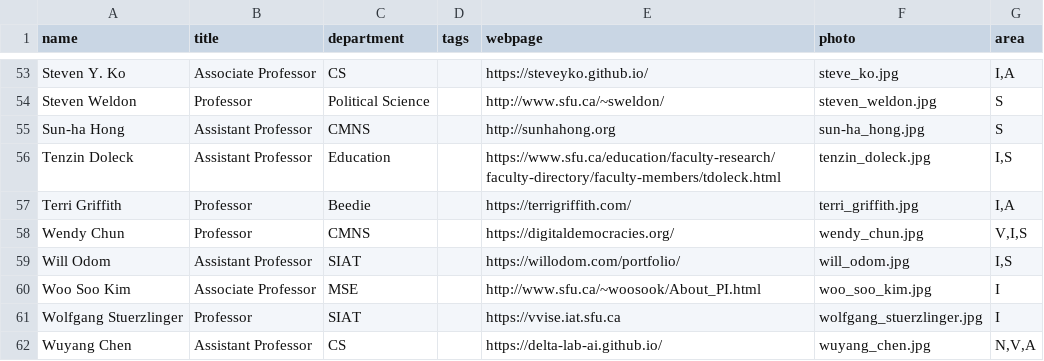
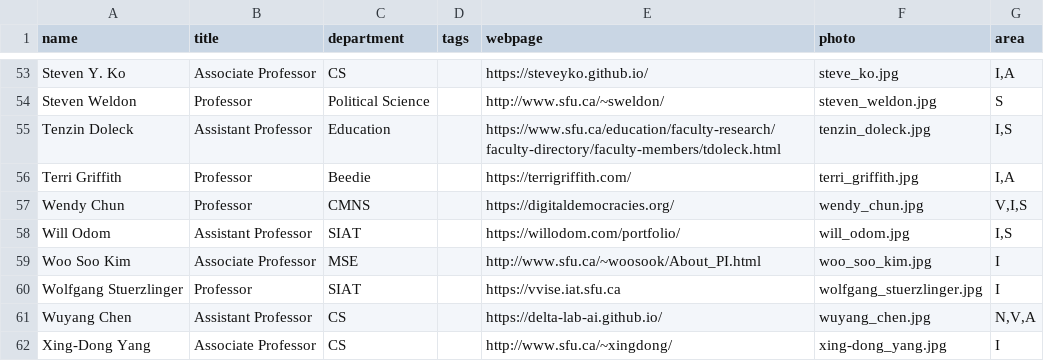
Before and after one commit to sfu-vinci/sfu-vinci.github.io, a CSV file: _data/people.csv, drawn as a sheet; only a part is shown, gaps mark what is left out; the shorter side is filled out with more unchanged rows.

Commit message:
Update people.csv

```diff
--- a/_data/people.csv
+++ b/_data/people.csv
@@ -54,3 +54,2 @@ Steven Y. Ko,Associate Professor,CS,,https://steveyko.github.io/,steve_ko.jpg,"I
 Steven Weldon,Professor,Political Science,,http://www.sfu.ca/~sweldon/,steven_weldon.jpg,S
-Sun-ha Hong,Assistant Professor,CMNS,,http://sunhahong.org,sun-ha_hong.jpg,S
 Tenzin Doleck,Assistant Professor,Education,,https://www.sfu.ca/education/faculty-research/faculty-directory/faculty-members/tdoleck.html,tenzin_doleck.jpg,"I,S"
```
